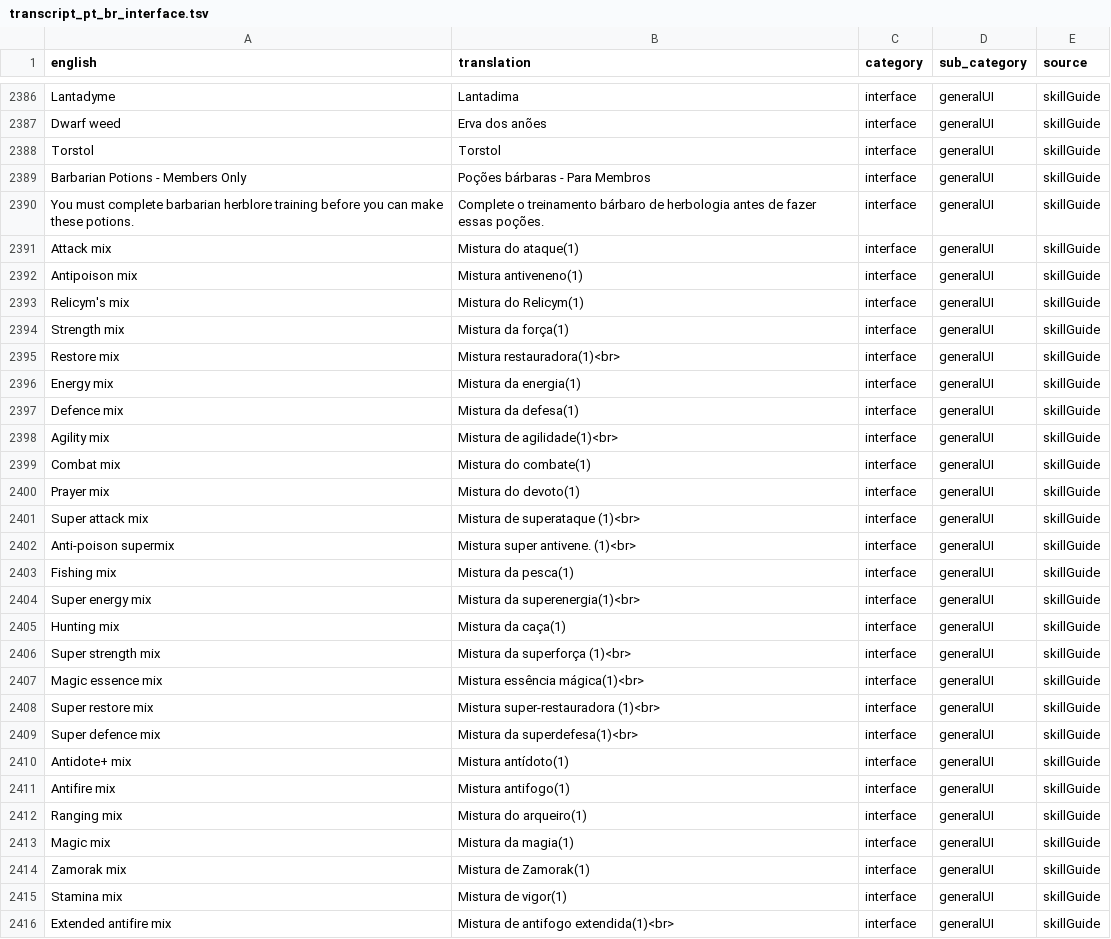
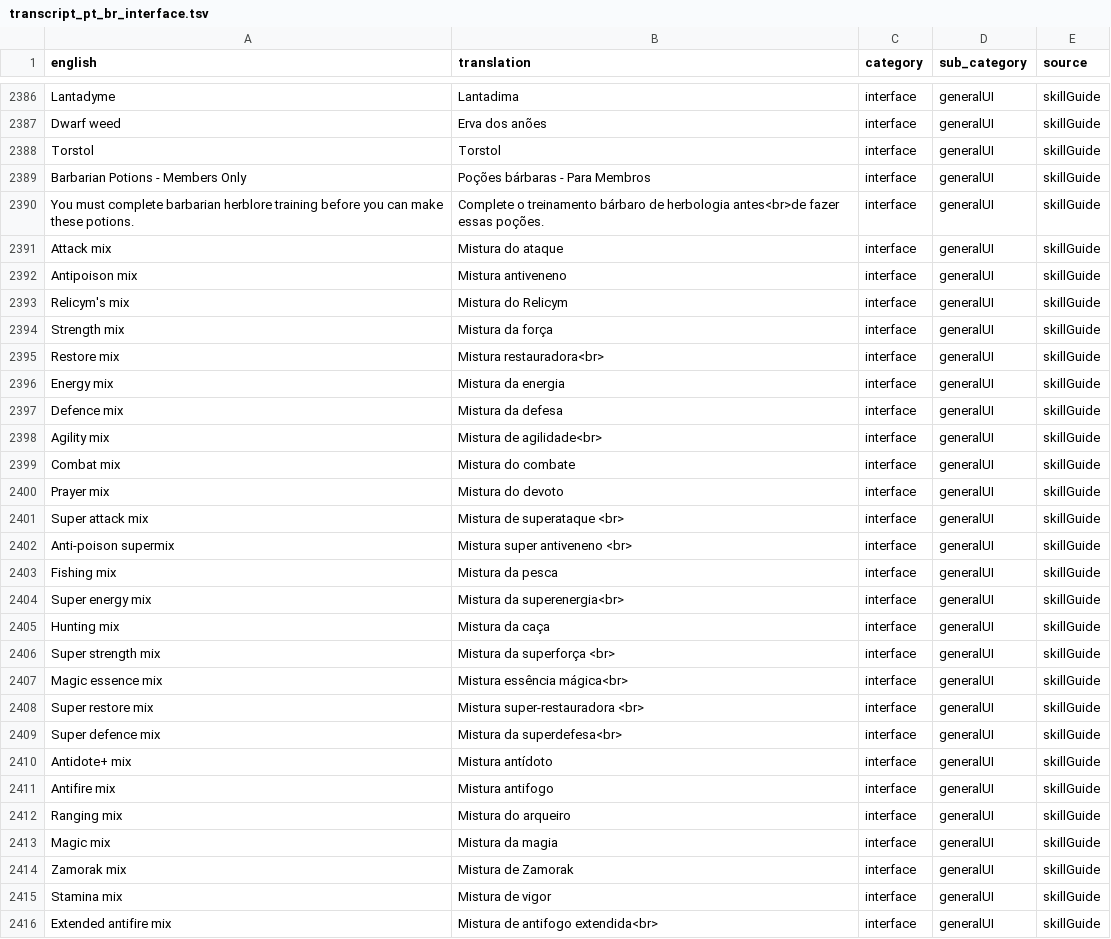
Before and after one commit to luna-llenazu/Runelingual-Transcripts, a TSV file: public/pt_br/transcript_pt_br_interface.tsv, drawn as a sheet; only a part is shown, gaps mark what is left out; the diff covers the shown part only.

```diff
--- a/public/pt_br/transcript_pt_br_interface.tsv
+++ b/public/pt_br/transcript_pt_br_interface.tsv
@@ -2389,28 +2389,28 @@ Torstol	Torstol	interface	generalUI	skillGuide
 Barbarian Potions - Members Only	Poções bárbaras - Para Membros	interface	generalUI	skillGuide
-You must complete barbarian herblore training before you can make these potions.	Complete o treinamento bárbaro de herbologia antes de fazer essas poções.	interface	generalUI	skillGuide
-Attack mix	Mistura do ataque(1)	interface	generalUI	skillGuide
-Antipoison mix	Mistura antiveneno(1)	interface	generalUI	skillGuide
-Relicym's mix	Mistura do Relicym(1)	interface	generalUI	skillGuide
-Strength mix	Mistura da força(1)	interface	generalUI	skillGuide
-Restore mix	Mistura restauradora(1)<br>	interface	generalUI	skillGuide
-Energy mix	Mistura da energia(1)	interface	generalUI	skillGuide
-Defence mix	Mistura da defesa(1)	interface	generalUI	skillGuide
-Agility mix	Mistura de agilidade(1)<br>	interface	generalUI	skillGuide
-Combat mix	Mistura do combate(1)	interface	generalUI	skillGuide
-Prayer mix	Mistura do devoto(1)	interface	generalUI	skillGuide
-Super attack mix	Mistura de superataque (1)<br>	interface	generalUI	skillGuide
-Anti-poison supermix	Mistura super antivene. (1)<br>	interface	generalUI	skillGuide
-Fishing mix	Mistura da pesca(1)	interface	generalUI	skillGuide
-Super energy mix	Mistura da superenergia(1)<br>	interface	generalUI	skillGuide
-Hunting mix	Mistura da caça(1)	interface	generalUI	skillGuide
-Super strength mix	Mistura da superforça (1)<br>	interface	generalUI	skillGuide
-Magic essence mix	Mistura essência mágica(1)<br>	interface	generalUI	skillGuide
-Super restore mix	Mistura super-restauradora (1)<br>	interface	generalUI	skillGuide
-Super defence mix	Mistura da superdefesa(1)<br>	interface	generalUI	skillGuide
-Antidote+ mix	Mistura antídoto(1)	interface	generalUI	skillGuide
-Antifire mix	Mistura antifogo(1)	interface	generalUI	skillGuide
-Ranging mix	Mistura do arqueiro(1)	interface	generalUI	skillGuide
-Magic mix	Mistura da magia(1)	interface	generalUI	skillGuide
-Zamorak mix	Mistura de Zamorak(1)	interface	generalUI	skillGuide
-Stamina mix	Mistura de vigor(1)	interface	generalUI	skillGuide
-Extended antifire mix	Mistura de antifogo extendida(1)<br>	interface	generalUI	skillGuide
+You must complete barbarian herblore training before you can make these potions.	Complete o treinamento bárbaro de herbologia antes<br>de fazer essas poções.	interface	generalUI	skillGuide
+Attack mix	Mistura do ataque	interface	generalUI	skillGuide
+Antipoison mix	Mistura antiveneno	interface	generalUI	skillGuide
+Relicym's mix	Mistura do Relicym	interface	generalUI	skillGuide
+Strength mix	Mistura da força	interface	generalUI	skillGuide
+Restore mix	Mistura restauradora<br> 	interface	generalUI	skillGuide
+Energy mix	Mistura da energia	interface	generalUI	skillGuide
+Defence mix	Mistura da defesa	interface	generalUI	skillGuide
+Agility mix	Mistura de agilidade<br>	interface	generalUI	skillGuide
+Combat mix	Mistura do combate	interface	generalUI	skillGuide
+Prayer mix	Mistura do devoto	interface	generalUI	skillGuide
+Super attack mix	Mistura de superataque <br>	interface	generalUI	skillGuide
+Anti-poison supermix	Mistura super antiveneno <br>	interface	generalUI	skillGuide
+Fishing mix	Mistura da pesca	interface	generalUI	skillGuide
+Super energy mix	Mistura da superenergia<br>	interface	generalUI	skillGuide
+Hunting mix	Mistura da caça	interface	generalUI	skillGuide
+Super strength mix	Mistura da superforça <br>	interface	generalUI	skillGuide
+Magic essence mix	Mistura essência mágica<br>	interface	generalUI	skillGuide
+Super restore mix	Mistura super-restauradora <br>	interface	generalUI	skillGuide
+Super defence mix	Mistura da superdefesa<br>	interface	generalUI	skillGuide
+Antidote+ mix	Mistura antídoto	interface	generalUI	skillGuide
+Antifire mix	Mistura antifogo	interface	generalUI	skillGuide
+Ranging mix	Mistura do arqueiro	interface	generalUI	skillGuide
+Magic mix	Mistura da magia	interface	generalUI	skillGuide
+Zamorak mix	Mistura de Zamorak	interface	generalUI	skillGuide
+Stamina mix	Mistura de vigor	interface	generalUI	skillGuide
+Extended antifire mix	Mistura de antifogo extendida<br>	interface	generalUI	skillGuide
```
Also changed, not shown: 2 added rows and 132 edited cells elsewhere in this file, 3 other files.
